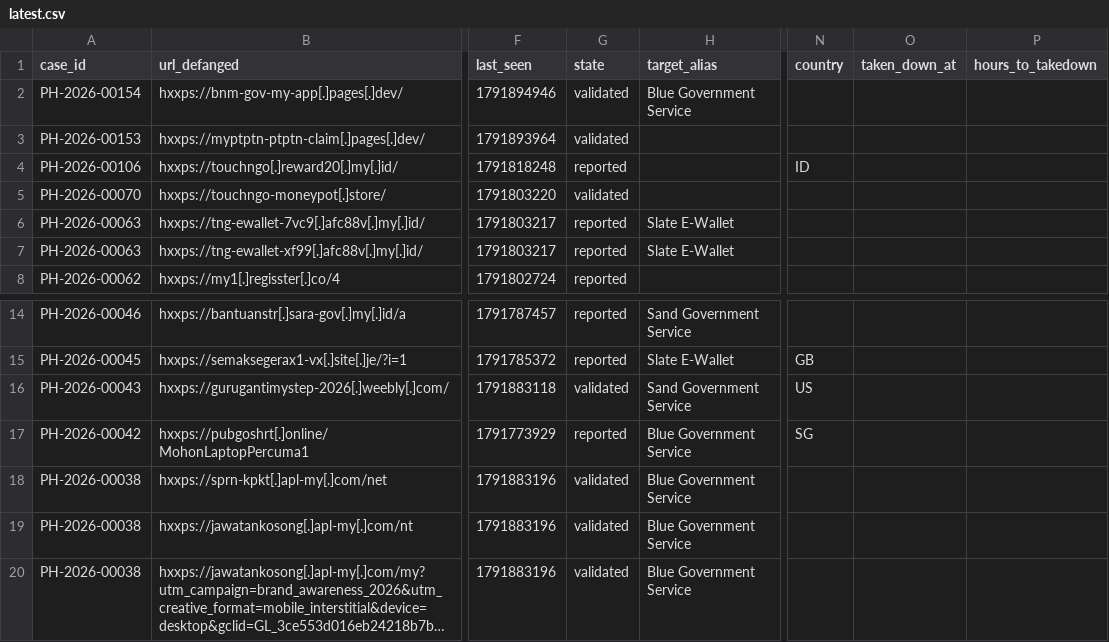
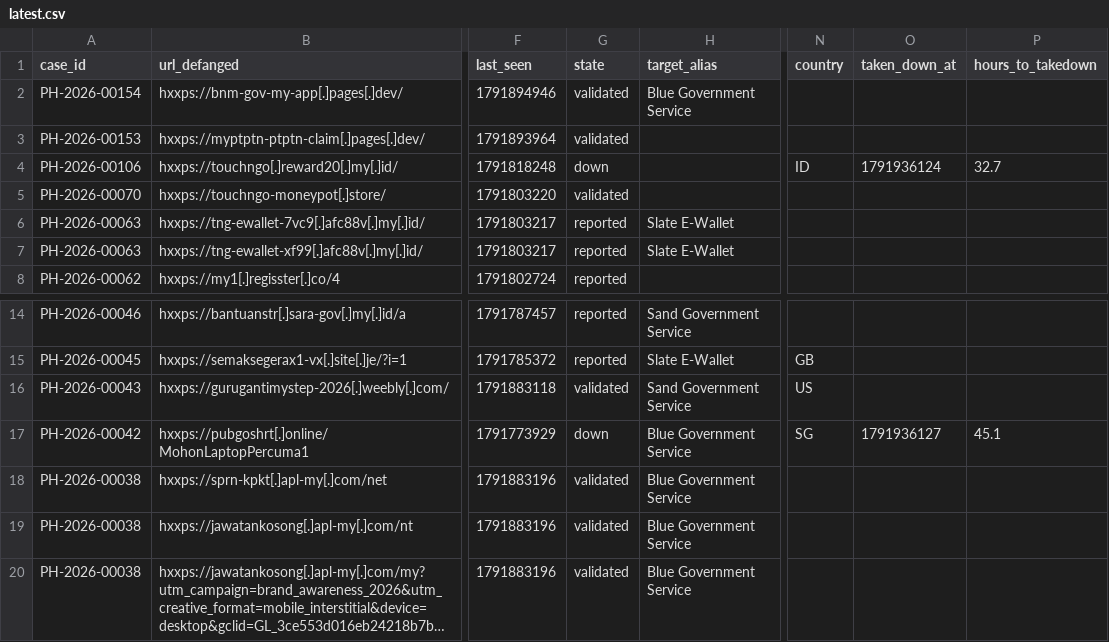
Before and after one commit to rectifyq/phishhunt-feed, a CSV file: feeds/latest.csv, drawn as a sheet; only a part is shown, gaps mark what is left out; long unchanged cells end in …; the diff names each change by its address in the sheet, - before the commit and + after, or states it on an @@ line.

```diff
--- a/feeds/latest.csv
+++ b/feeds/latest.csv
-G4 (state): reported
+G4 (state): down
-O4 (taken_down_at): (empty)
+O4 (taken_down_at): 1791936124
-P4 (hours_to_takedown): (empty)
+P4 (hours_to_takedown): 32.7
-G17 (state): reported
+G17 (state): down
-O17 (taken_down_at): (empty)
+O17 (taken_down_at): 1791936127
-P17 (hours_to_takedown): (empty)
+P17 (hours_to_takedown): 45.1
```
Also changed, not shown: 1 other file.
